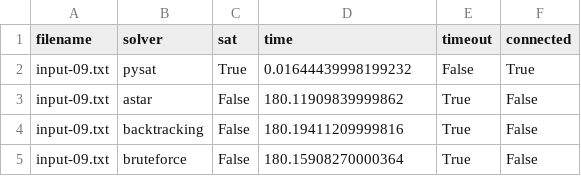
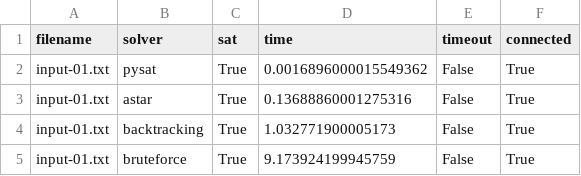
Before and after one commit to nn-tin/IntroOfAI-Project2, a CSV file: Source/Results/experiment_results.csv, drawn as a sheet.

Commit message:
Fix Solver

```diff
--- a/Source/Results/experiment_results.csv
+++ b/Source/Results/experiment_results.csv
@@ -1,5 +1,5 @@
 filename,solver,sat,time,timeout,connected
-input-09.txt,pysat,True,0.01644439998199232,False,True
-input-09.txt,astar,False,180.11909839999862,True,False
-input-09.txt,backtracking,False,180.19411209999816,True,False
-input-09.txt,bruteforce,False,180.15908270000364,True,False
+input-01.txt,pysat,True,0.0016896000015549362,False,True
+input-01.txt,astar,True,0.13688860001275316,False,True
+input-01.txt,backtracking,True,1.032771900005173,False,True
+input-01.txt,bruteforce,True,9.173924199945759,False,True
```
Also changed, not shown: 6 other files.
